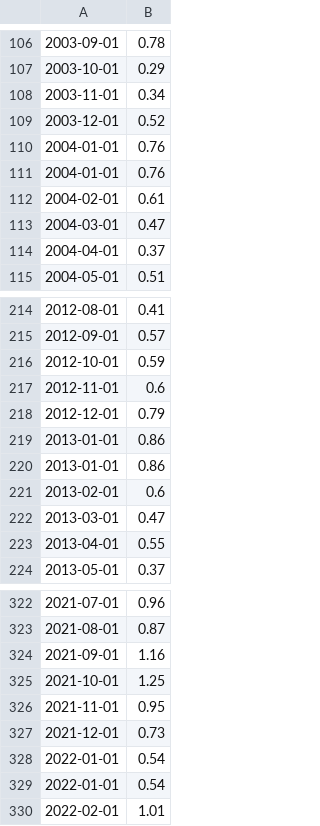
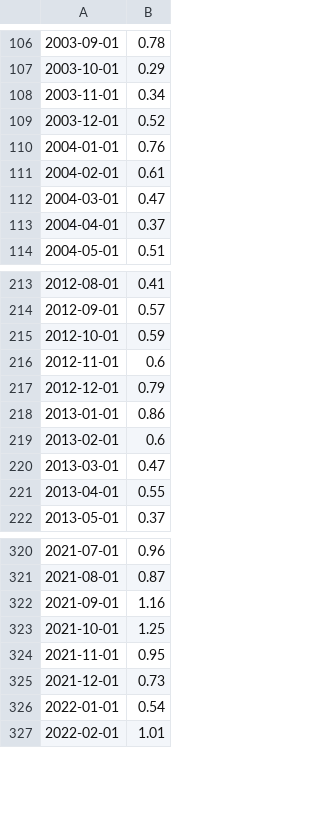
Before and after one commit to bcsdias/app-investimentos, a CSV file: data/raw/BCB_433.csv, drawn as a sheet; only a part is shown, gaps mark what is left out; the diff names each change by its address in the sheet, - before the commit and + after, or states it on an @@ line.

```diff
--- a/data/raw/BCB_433.csv
+++ b/data/raw/BCB_433.csv
-row 111: 2004-01-01 | 0.76
-row 220: 2013-01-01 | 0.86
-row 328: 2022-01-01 | 0.54
```
Also changed, not shown: 8 other files.
